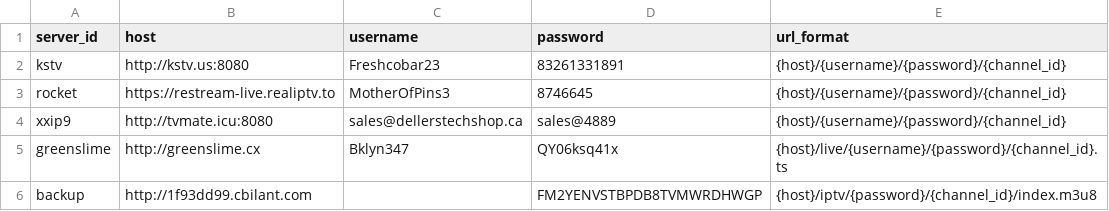
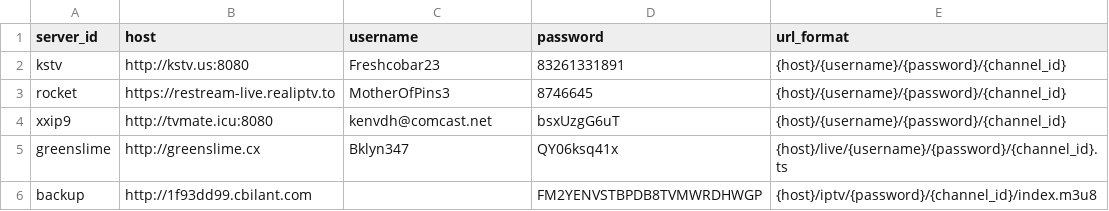
Before and after one commit to lamtung16/iptv, a CSV file: sources.csv, drawn as a sheet.

```diff
--- a/sources.csv
+++ b/sources.csv
@@ -3,3 +3,3 @@ kstv,http://kstv.us:8080,Freshcobar23,83261331891,{host}/{username}/{password}/{
 rocket,https://restream-live.realiptv.to,MotherOfPins3,8746645,{host}/{username}/{password}/{channel_id}
-xxip9,http://tvmate.icu:8080,sales@dellerstechshop.ca,sales@4889,{host}/{username}/{password}/{channel_id}
+xxip9,http://tvmate.icu:8080,kenvdh@comcast.net,bsxUzgG6uT,{host}/{username}/{password}/{channel_id}
 greenslime,http://greenslime.cx,Bklyn347,QY06ksq41x,{host}/live/{username}/{password}/{channel_id}.ts
```
Also changed, not shown: channels.csv, 7 other files.
